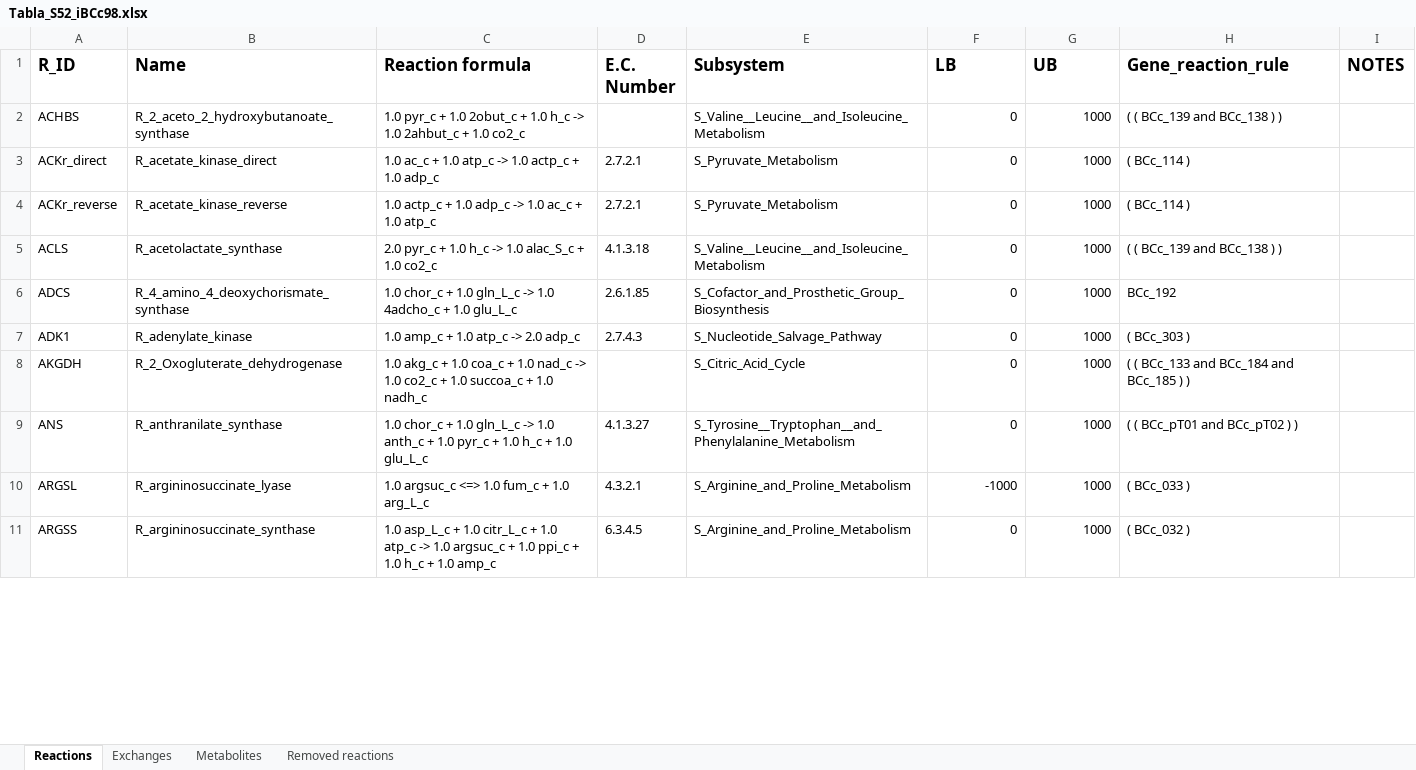
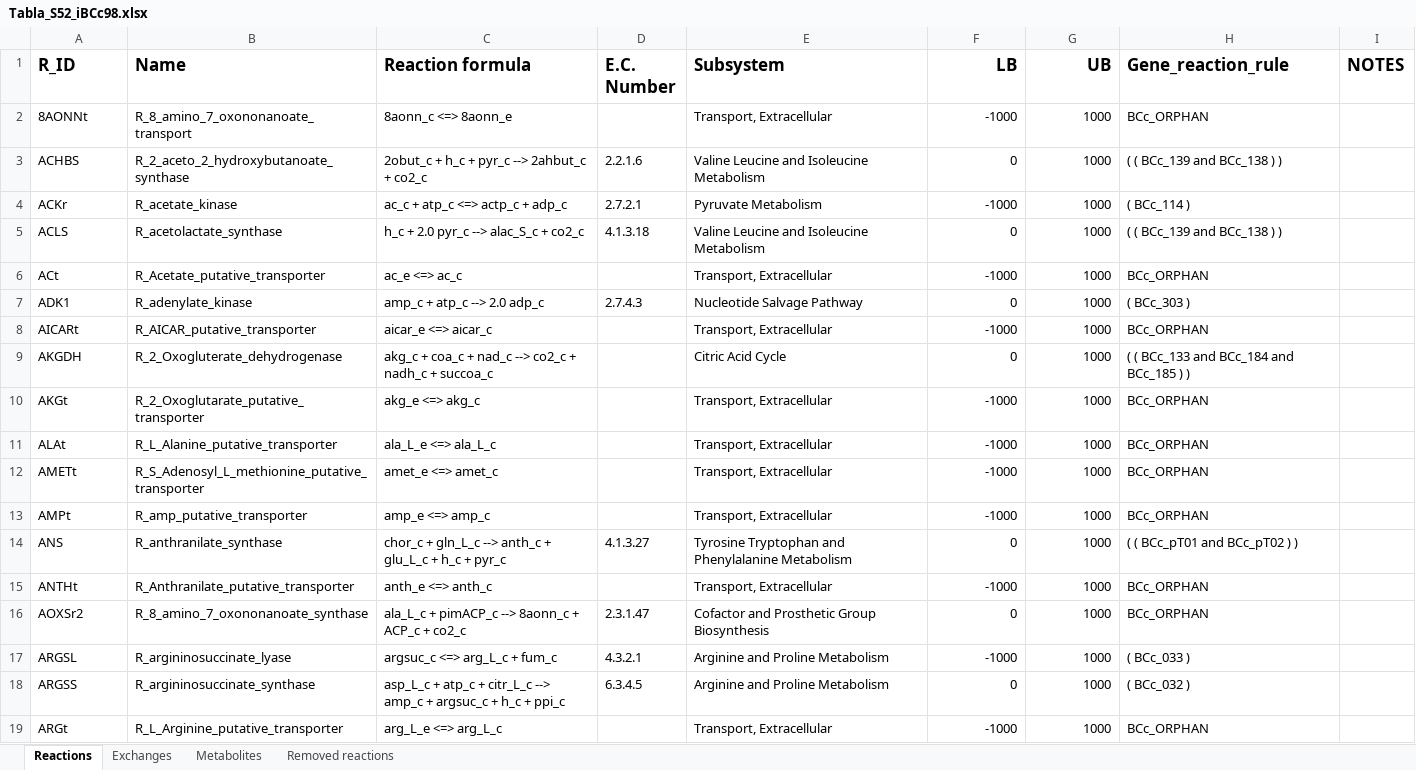
Before and after one commit to migp11/Thesis_Supp_material, an Excel workbook: cap5/Tabla_S52_iBCc98.xlsx, sheet Reactions, drawn as a sheet; only a part is shown; values as stored, in another font and other column widths than the file's, no borders; removed rows and columns are numbered as before the commit, all else as after; the diff covers the shown part only; the diff names each change by its address in the sheet, - before the commit and + after, or states it on an @@ line.

```diff
--- a/cap5/Tabla_S52_iBCc98.xlsx (sheet Reactions)
+++ b/cap5/Tabla_S52_iBCc98.xlsx (sheet Reactions)
-F1:G1 alignment: left
+F1:G1 alignment: right
+row 2: 8AONNt | R_8_amino_7_oxononanoate_transport | 8aonn_c <=> 8aonn_e |  | Transport, Extracellular | -1000 | 1000 | BCc_ORPHAN
-C3 (Reaction formula): 1.0 pyr_c + 1.0 2obut_c + 1.0 h_c -> 1.0 2ahbut_c + 1.0 co2_c
+C3 (Reaction formula): 2obut_c + h_c + pyr_c --> 2ahbut_c + co2_c
-D3 (E.C. Number): (empty)
+D3 (E.C. Number): 2.2.1.6
-E3 (Subsystem): S_Valine__Leucine__and_Isoleucine_Metabolism
+E3 (Subsystem): Valine Leucine and Isoleucine Metabolism
-A4 (R_ID): ACKr_direct
+A4 (R_ID): ACKr
-B4 (Name): R_acetate_kinase_direct
+B4 (Name): R_acetate_kinase
-C4 (Reaction formula): 1.0 ac_c + 1.0 atp_c -> 1.0 actp_c + 1.0 adp_c
+C4 (Reaction formula): ac_c + atp_c <=> actp_c + adp_c
-E4 (Subsystem): S_Pyruvate_Metabolism
+E4 (Subsystem): Pyruvate Metabolism
-F4 (LB): 0
+F4 (LB): -1000
-row 4: ACKr_reverse | R_acetate_kinase_reverse | 1.0 actp_c + 1.0 adp_c -> 1.0 ac_c + 1.0 atp_c | 2.7.2.1 | S_Pyruvate_Metabolism | 0 | 1000 | ( BCc_114 )
-C5 (Reaction formula): 2.0 pyr_c + 1.0 h_c -> 1.0 alac_S_c + 1.0 co2_c
+C5 (Reaction formula): h_c + 2.0 pyr_c --> alac_S_c + co2_c
-E5 (Subsystem): S_Valine__Leucine__and_Isoleucine_Metabolism
+E5 (Subsystem): Valine Leucine and Isoleucine Metabolism
-row 6: ADCS | R_4_amino_4_deoxychorismate_synthase | 1.0 chor_c + 1.0 gln_L_c -> 1.0 4adcho_c + 1.0 glu_L_c | 2.6.1.85 | S_Cofactor_and_Prosthetic_Group_Biosynthesis | 0 | 1000 | BCc_192
+row 6: ACt | R_Acetate_putative_transporter | ac_e <=> ac_c |  | Transport, Extracellular | -1000 | 1000 | BCc_ORPHAN
-C7 (Reaction formula): 1.0 amp_c + 1.0 atp_c -> 2.0 adp_c
+C7 (Reaction formula): amp_c + atp_c --> 2.0 adp_c
-E7 (Subsystem): S_Nucleotide_Salvage_Pathway
+E7 (Subsystem): Nucleotide Salvage Pathway
+row 8: AICARt | R_AICAR_putative_transporter | aicar_e <=> aicar_c |  | Transport, Extracellular | -1000 | 1000 | BCc_ORPHAN
-C9 (Reaction formula): 1.0 akg_c + 1.0 coa_c + 1.0 nad_c -> 1.0 co2_c + 1.0 succoa_c + 1.0 nadh_c
+C9 (Reaction formula): akg_c + coa_c + nad_c --> co2_c + nadh_c + succoa_c
-E9 (Subsystem): S_Citric_Acid_Cycle
+E9 (Subsystem): Citric Acid Cycle
+row 10: AKGt | R_2_Oxoglutarate_putative_transporter | akg_e <=> akg_c |  | Transport, Extracellular | -1000 | 1000 | BCc_ORPHAN
+row 11: ALAt | R_L_Alanine_putative_transporter | ala_L_e <=> ala_L_c |  | Transport, Extracellular | -1000 | 1000 | BCc_ORPHAN
+row 12: AMETt | R_S_Adenosyl_L_methionine_putative_transporter | amet_e <=> amet_c |  | Transport, Extracellular | -1000 | 1000 | BCc_ORPHAN
+row 13: AMPt | R_amp_putative_transporter | amp_e <=> amp_c |  | Transport, Extracellular | -1000 | 1000 | BCc_ORPHAN
-C14 (Reaction formula): 1.0 chor_c + 1.0 gln_L_c -> 1.0 anth_c + 1.0 pyr_c + 1.0 h_c + 1.0 glu_L_c
+C14 (Reaction formula): chor_c + gln_L_c --> anth_c + glu_L_c + h_c + pyr_c
-E14 (Subsystem): S_Tyrosine__Tryptophan__and_Phenylalanine_Metabolism
+E14 (Subsystem): Tyrosine Tryptophan and Phenylalanine Metabolism
+row 15: ANTHt | R_Anthranilate_putative_transporter | anth_e <=> anth_c |  | Transport, Extracellular | -1000 | 1000 | BCc_ORPHAN
+row 16: AOXSr2 | R_8_amino_7_oxononanoate_synthase | ala_L_c + pimACP_c --> 8aonn_c + ACP_c + co2_c | 2.3.1.47 | Cofactor and Prosthetic Group Biosynthesis | 0 | 1000 | BCc_ORPHAN
-C17 (Reaction formula): 1.0 argsuc_c <=> 1.0 fum_c + 1.0 arg_L_c
+C17 (Reaction formula): argsuc_c <=> arg_L_c + fum_c
-E17:E18 (Subsystem): S_Arginine_and_Proline_Metabolism
+E17:E18 (Subsystem): Arginine and Proline Metabolism
-C18 (Reaction formula): 1.0 asp_L_c + 1.0 citr_L_c + 1.0 atp_c -> 1.0 argsuc_c + 1.0 ppi_c + 1.0 h_c + 1.0 amp_c
+C18 (Reaction formula): asp_L_c + atp_c + citr_L_c --> amp_c + argsuc_c + h_c + ppi_c
+row 19: ARGt | R_L_Arginine_putative_transporter | arg_L_e <=> arg_L_c |  | Transport, Extracellular | -1000 | 1000 | BCc_ORPHAN
```
Also changed, not shown: 69 added rows, 74 removed rows and 192 edited cells elsewhere in this sheet, sheet Metabolites, sheet Exchanges, cap5/Tabla_S51_iSCc226.xlsx.
